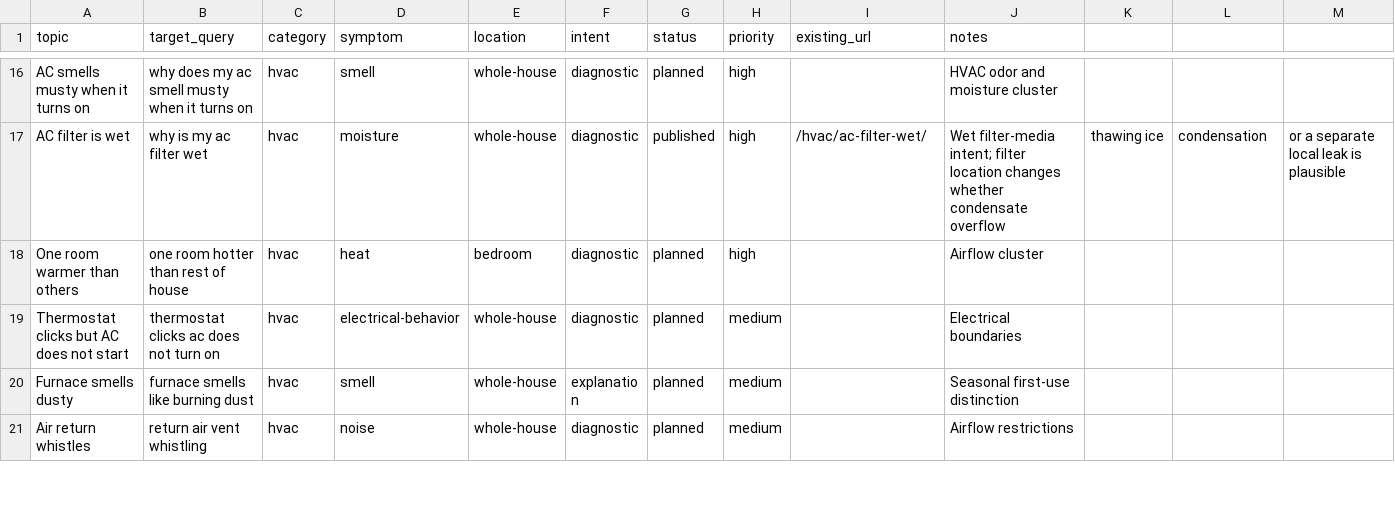
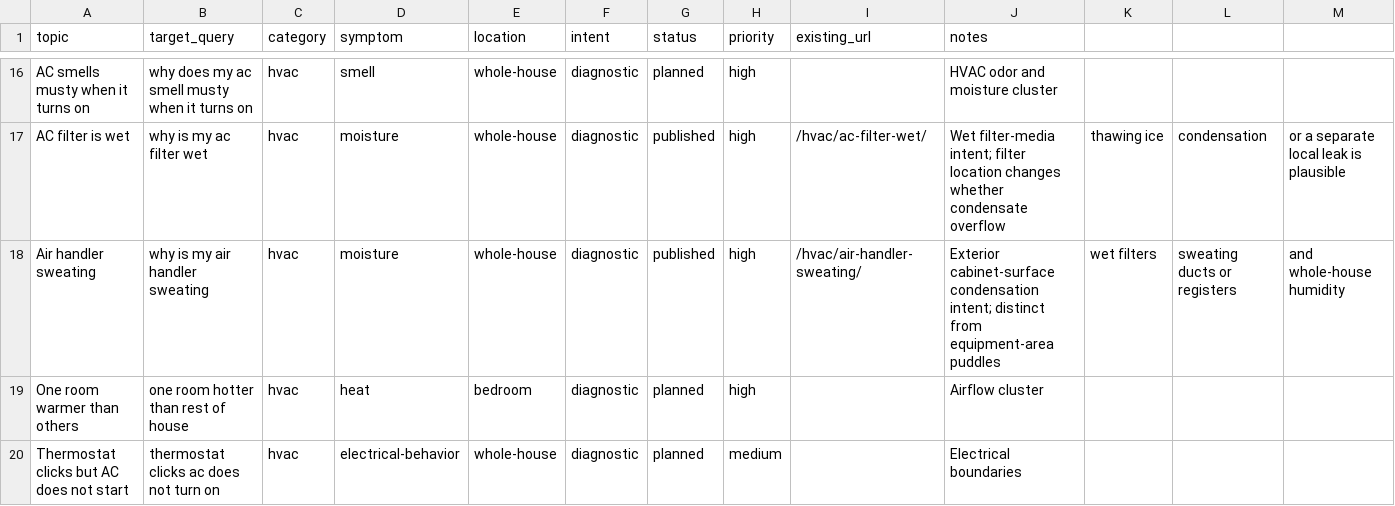
Before and after one commit to gageg123-de/housewise, a CSV file: content/topics.csv, drawn as a sheet; only a part is shown, gaps mark what is left out; the shorter side is filled out with more unchanged rows.

Commit message:
feat: add air handler sweating guide

```diff
--- a/content/topics.csv
+++ b/content/topics.csv
@@ -17,2 +17,3 @@ AC smells musty when it turns on,why does my ac smell musty when it turns on,hva
 AC filter is wet,why is my ac filter wet,hvac,moisture,whole-house,diagnostic,published,high,/hvac/ac-filter-wet/,Wet filter-media intent; filter location changes whether condensate overflow, thawing ice, condensation, or a separate local leak is plausible
+Air handler sweating,why is my air handler sweating,hvac,moisture,whole-house,diagnostic,published,high,/hvac/air-handler-sweating/,Exterior cabinet-surface condensation intent; distinct from equipment-area puddles, wet filters, sweating ducts or registers, and whole-house humidity
 One room warmer than others,one room hotter than rest of house,hvac,heat,bedroom,diagnostic,planned,high,,Airflow cluster
```
Also changed, not shown: 6 other files.
